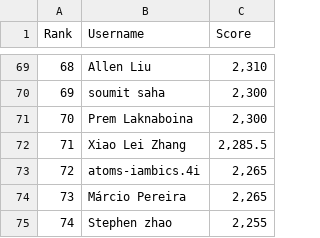
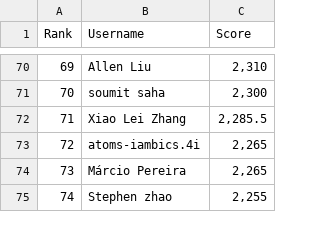
Before and after one commit to silvermete0r/deepml-top, a CSV file: leaderboard.csv, drawn as a sheet; only a part is shown, gaps mark what is left out; removed rows and columns are numbered as before the commit, all else as after; the diff covers the shown part only; the diff names each change by its address in the sheet, - before the commit and + after, or states it on an @@ line.

```diff
--- a/leaderboard.csv
+++ b/leaderboard.csv
@@ column A (Rank) renumbered between rows 4 and 101 @@
-row 71: 70 | Prem Laknaboina | 2,300
```
Also changed, not shown: 11 added rows, 10 removed rows and 7 edited cells elsewhere in this file, 2 other files.
